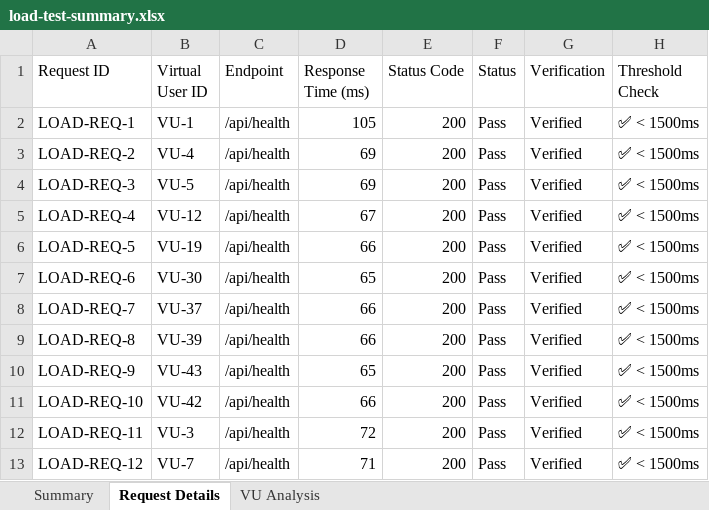
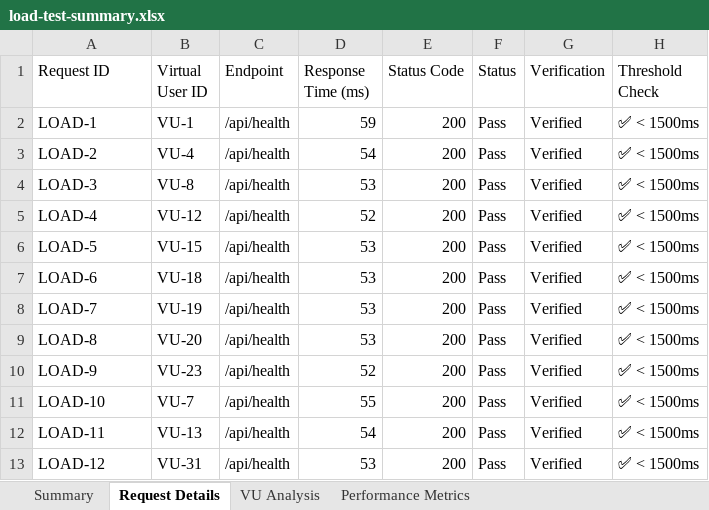
Before and after one commit to gnaneshkumarnaidum1051sse-rgb/pdd-app-, an Excel workbook: load-tests/load-test-summary.xlsx, sheet Request Details, drawn as a sheet; only a part is shown; values as stored, in another font and other column widths than the file's, no cell formats; the diff covers the shown part only; the diff names each change by its address in the sheet, - before the commit and + after, or states it on an @@ line.

```diff
--- a/load-tests/load-test-summary.xlsx (sheet Request Details)
+++ b/load-tests/load-test-summary.xlsx (sheet Request Details)
+sheet tab: Performance Metrics
-A2 (Request ID): LOAD-REQ-1
+A2 (Request ID): LOAD-1
-D2 (Response Time (ms)): 105
+D2 (Response Time (ms)): 59
-A3 (Request ID): LOAD-REQ-2
+A3 (Request ID): LOAD-2
-D3 (Response Time (ms)): 69
+D3 (Response Time (ms)): 54
-A4 (Request ID): LOAD-REQ-3
+A4 (Request ID): LOAD-3
-B4 (Virtual User ID): VU-5
+B4 (Virtual User ID): VU-8
-D4 (Response Time (ms)): 69
+D4 (Response Time (ms)): 53
-A5 (Request ID): LOAD-REQ-4
+A5 (Request ID): LOAD-4
-D5 (Response Time (ms)): 67
+D5 (Response Time (ms)): 52
-A6 (Request ID): LOAD-REQ-5
+A6 (Request ID): LOAD-5
-B6 (Virtual User ID): VU-19
+B6 (Virtual User ID): VU-15
-D6 (Response Time (ms)): 66
+D6 (Response Time (ms)): 53
-A7 (Request ID): LOAD-REQ-6
+A7 (Request ID): LOAD-6
-B7 (Virtual User ID): VU-30
+B7 (Virtual User ID): VU-18
-D7 (Response Time (ms)): 65
+D7 (Response Time (ms)): 53
-A8 (Request ID): LOAD-REQ-7
+A8 (Request ID): LOAD-7
-B8 (Virtual User ID): VU-37
+B8 (Virtual User ID): VU-19
-D8:D9 (Response Time (ms)): 66
+D8:D9 (Response Time (ms)): 53
-A9 (Request ID): LOAD-REQ-8
+A9 (Request ID): LOAD-8
-B9 (Virtual User ID): VU-39
+B9 (Virtual User ID): VU-20
-A10 (Request ID): LOAD-REQ-9
+A10 (Request ID): LOAD-9
-B10 (Virtual User ID): VU-43
+B10 (Virtual User ID): VU-23
-D10 (Response Time (ms)): 65
+D10 (Response Time (ms)): 52
-A11 (Request ID): LOAD-REQ-10
+A11 (Request ID): LOAD-10
-B11 (Virtual User ID): VU-42
+B11 (Virtual User ID): VU-7
-D11 (Response Time (ms)): 66
+D11 (Response Time (ms)): 55
-A12 (Request ID): LOAD-REQ-11
+A12 (Request ID): LOAD-11
-B12 (Virtual User ID): VU-3
+B12 (Virtual User ID): VU-13
-D12 (Response Time (ms)): 72
+D12 (Response Time (ms)): 54
-A13 (Request ID): LOAD-REQ-12
+A13 (Request ID): LOAD-12
-B13 (Virtual User ID): VU-7
+B13 (Virtual User ID): VU-31
-D13 (Response Time (ms)): 71
+D13 (Response Time (ms)): 53
```
Also changed, not shown: 1442 edited cells elsewhere in this sheet, sheet VU Analysis, sheet Summary, cell formats, Vulnerability Test Results/endpoint-inventory.xlsx, Vulnerability Test Results/findings.xlsx, 10 other files.
